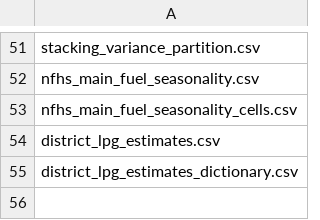
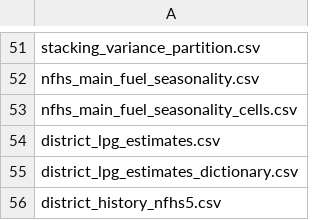
Before and after one commit to pdez90/India_householdenergy, a CSV file: app/data/BUNDLE.csv, drawn as a sheet; only a part is shown, gaps mark what is left out; the diff names each change by its address in the sheet, - before the commit and + after, or states it on an @@ line.

```diff
--- a/app/data/BUNDLE.csv
+++ b/app/data/BUNDLE.csv
+row 56: district_history_nfhs5.csv
```
Also changed, not shown: data/district_history_nfhs5.csv, data/district_history_verification_worksheet.csv, 21 other files.
